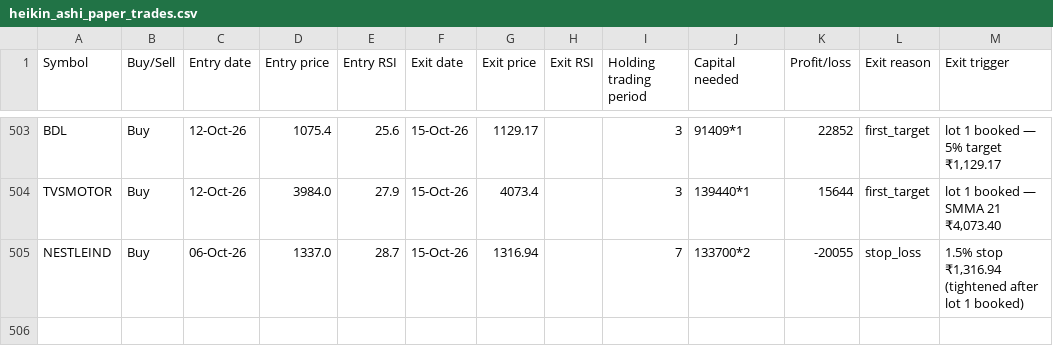
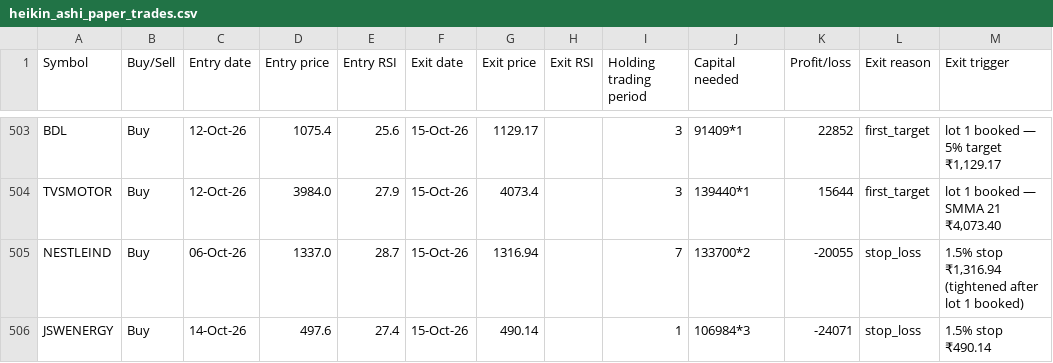
Before and after one commit to AbhilashMunnur/oi-with-stocks, a CSV file: data/heikin_ashi_paper_trades.csv, drawn as a sheet; only a part is shown, gaps mark what is left out; the diff names each change by its address in the sheet, - before the commit and + after, or states it on an @@ line.

```diff
--- a/data/heikin_ashi_paper_trades.csv
+++ b/data/heikin_ashi_paper_trades.csv
+row 506: JSWENERGY | Buy | 14-Oct-26 | 497.6 | 27.4 | 15-Oct-26 | 490.14 |  | 1 | 106984*3 | -24071 | stop_loss | 1.5% stop ₹490.14
```
Also changed, not shown: 5 other files.
